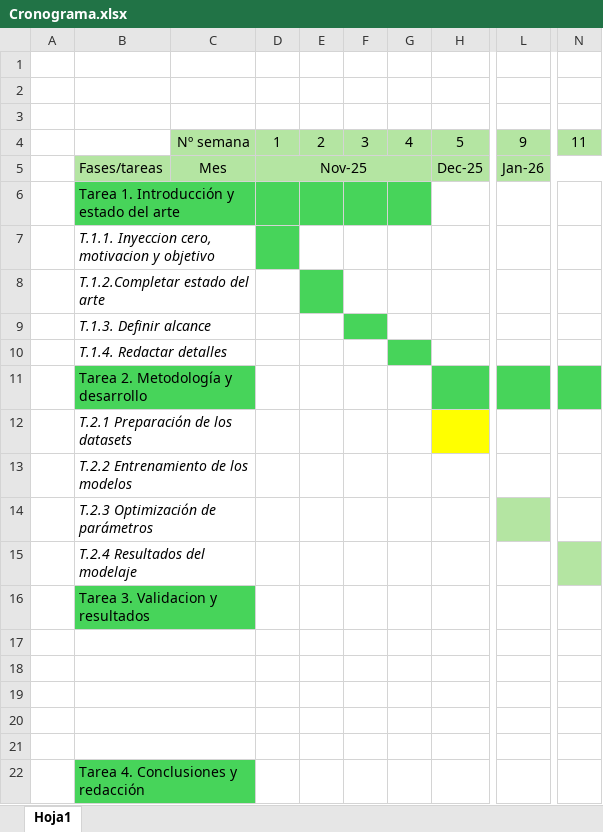
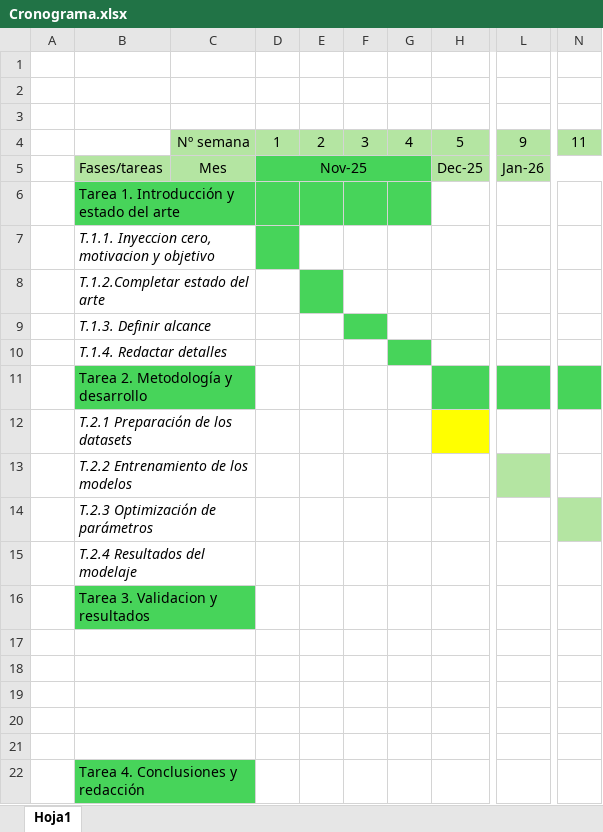
Before and after one commit to GuilleBlancoUC/TFG---IA-DE-PREDICCION-FOTOVOLTAICA, an Excel workbook: Cronograma.xlsx, sheet Hoja1, drawn as a sheet; only a part is shown, gaps mark what is left out; values as stored, in another font and other column widths than the file's, no borders; the diff names each change by its address in the sheet, - before the commit and + after, or states it on an @@ line.

Commit message:
DatasetsProcesados

```diff
--- a/Cronograma.xlsx (sheet Hoja1)
+++ b/Cronograma.xlsx (sheet Hoja1)
-D5:G5 fill: #B4E5A2
+D5:G5 fill: #47D45A
-L13 fill: none
+L13 fill: #B4E5A2
-L14 fill: #B4E5A2
+L14 fill: none
-N14 fill: none
+N14 fill: #B4E5A2
-N15 fill: #B4E5A2
+N15 fill: none
```
Also changed, not shown: 19 other files.
